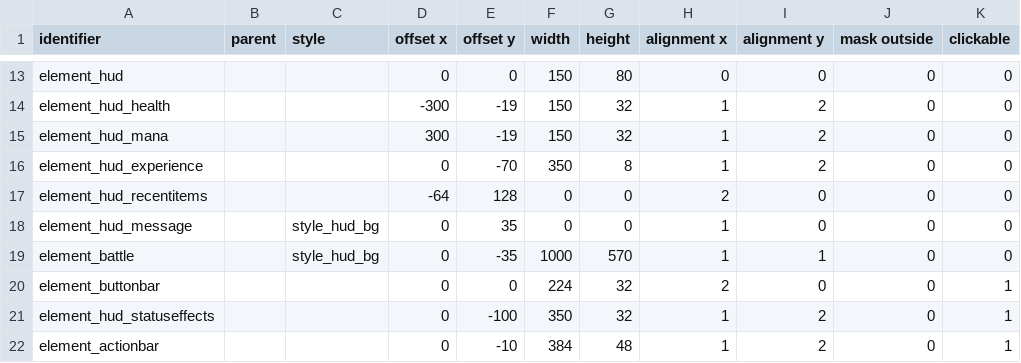
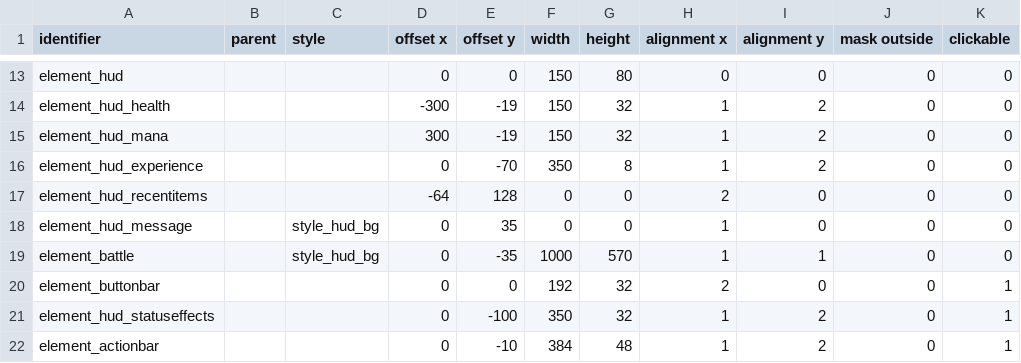
Before and after one commit to jazztickets/choria, a TSV file: working/tables/ui/elements.tsv, drawn as a sheet; only a part is shown, gaps mark what is left out; the diff names each change by its address in the sheet, - before the commit and + after, or states it on an @@ line.

```diff
--- a/working/tables/ui/elements.tsv
+++ b/working/tables/ui/elements.tsv
-F20 (width): 224
+F20 (width): 192
```
Also changed, not shown: working/tables/ui/buttons.tsv, working/tables/ui/images.tsv, 17 other files.
